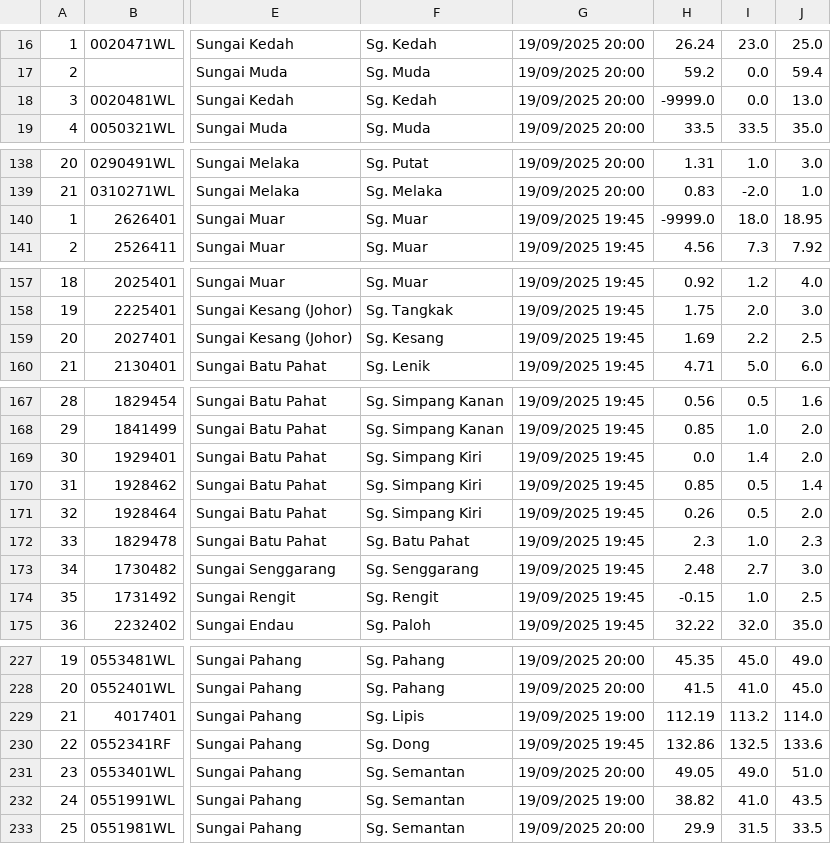
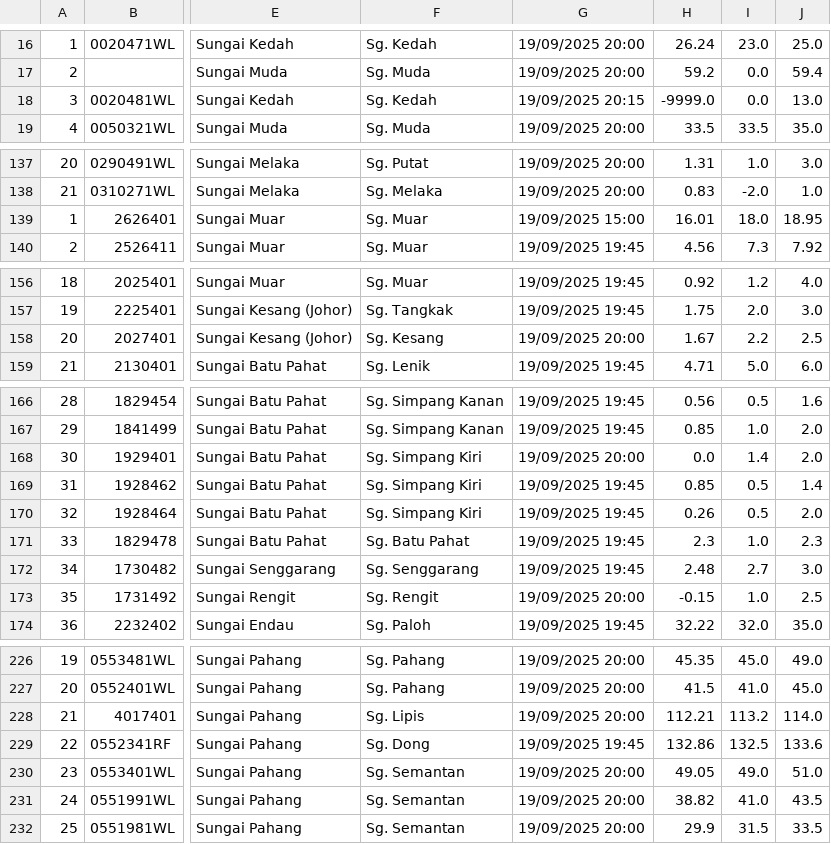
Before and after one commit to bogabogawi/banjir-api, a CSV file: data/paras_air.csv, drawn as a sheet; only a part is shown, gaps mark what is left out; addresses are those after the commit; the diff covers the shown part only; the diff names each change by its address in the sheet, - before the commit and + after, or states it on an @@ line.

```diff
--- a/data/paras_air.csv
+++ b/data/paras_air.csv
-G18: 19/09/2025 20:00
+G18: 19/09/2025 20:15
-G139: 19/09/2025 19:45
+G139: 19/09/2025 15:00
-H139: -9999.0
+H139: 16.01
-G158: 19/09/2025 19:45
+G158: 19/09/2025 20:00
-H158: 1.69
+H158: 1.67
-G168: 19/09/2025 19:45
+G168: 19/09/2025 20:00
-G173: 19/09/2025 19:45
+G173: 19/09/2025 20:00
-G228: 19/09/2025 19:00
+G228: 19/09/2025 20:00
-H228: 112.19
+H228: 112.21
-G231: 19/09/2025 19:00
+G231: 19/09/2025 20:00
```
Also changed, not shown: 7 removed rows and 39 edited cells elsewhere in this file, data/paras_air_20250919.csv.
